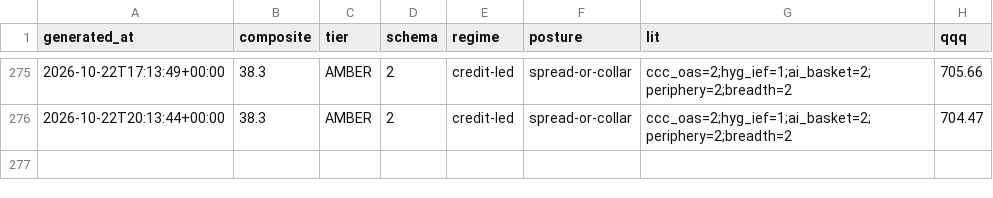
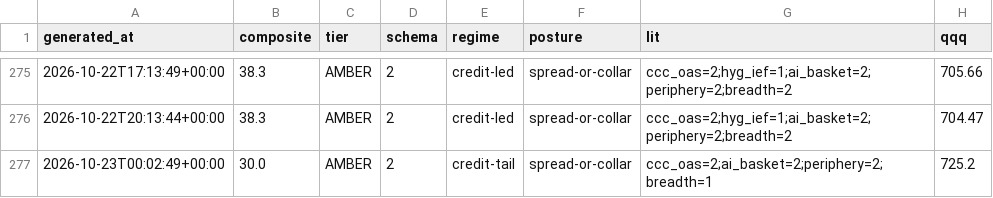
Before and after one commit to pdante/crash-dashboard-data, a CSV file: history.csv, drawn as a sheet; only a part is shown, gaps mark what is left out.

```diff
--- a/history.csv
+++ b/history.csv
@@ -276 +276,2 @@ generated_at,composite,tier,schema,regime,posture,lit,qqq
 2026-10-22T20:13:44+00:00,38.3,AMBER,2,credit-led,spread-or-collar,ccc_oas=2;hyg_ief=1;ai_basket=2;periphery=2;breadth=2,704.47
+2026-10-23T00:02:49+00:00,30.0,AMBER,2,credit-tail,spread-or-collar,ccc_oas=2;ai_basket=2;periphery=2;breadth=1,725.2
```
Also changed, not shown: skew_history.csv, 7 other files.
